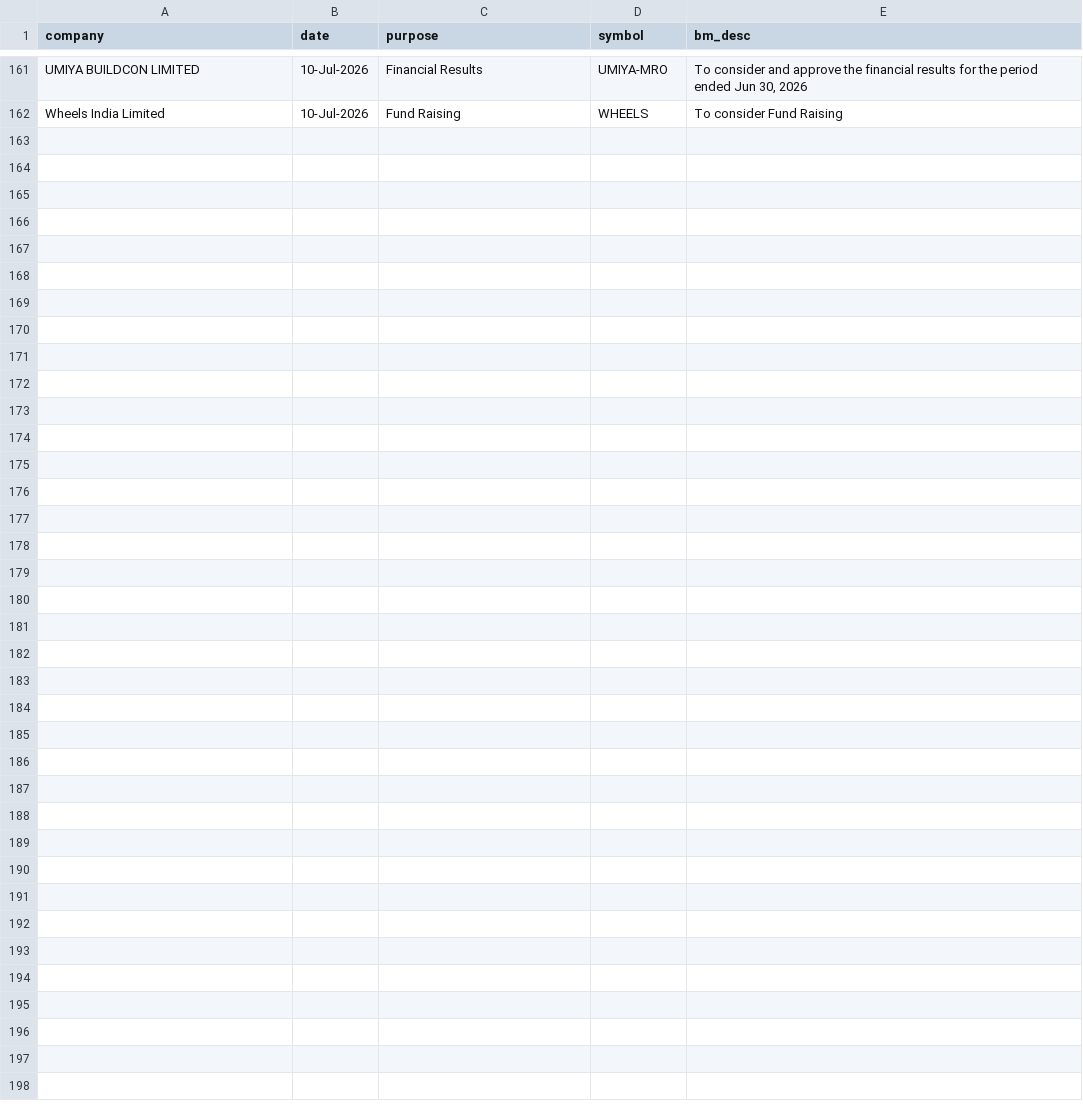
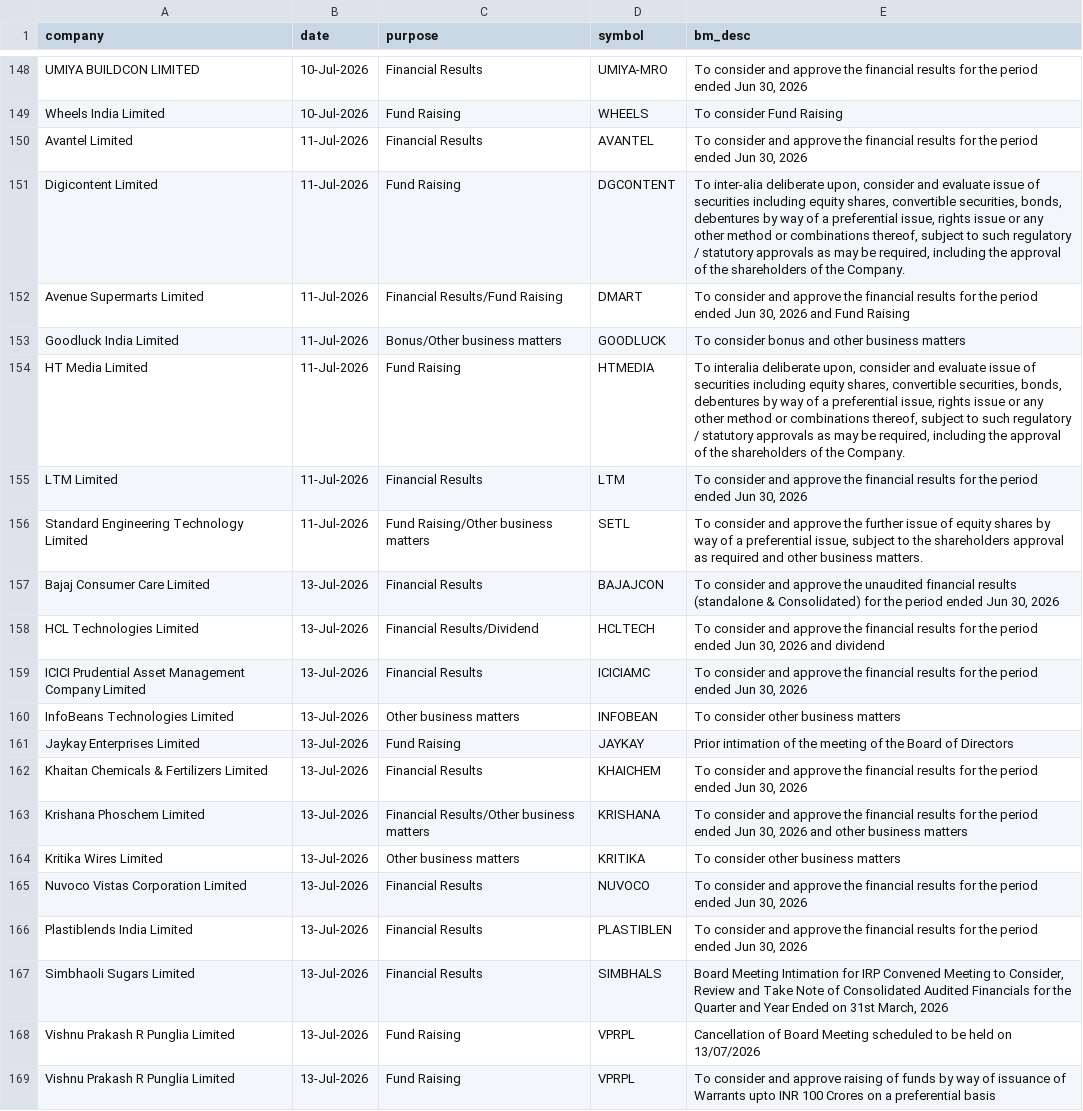
Before and after one commit to tsrajpurohit/event, a CSV file: nse_events.csv, drawn as a sheet; only a part is shown, gaps mark what is left out; the diff covers the shown part only; the diff names each change by its address in the sheet, - before the commit and + after, or states it on an @@ line.

```diff
--- a/nse_events.csv
+++ b/nse_events.csv
+row 150: Avantel Limited | 11-Jul-2026 | Financial Results | AVANTEL | To consider and approve the financial results for the period ended Jun 30, 2026
+row 151: Digicontent Limited | 11-Jul-2026 | Fund Raising | DGCONTENT | To inter-alia deliberate upon, consider and evaluate issue of securities including equity shares, convertible securities, bonds, debentures by way of a preferential issue, rights issue or any other method or combinations thereof, subject to such regulatory / statutory approvals as may be required, including the approval of the shareholders of the Company.
+row 152: Avenue Supermarts Limited | 11-Jul-2026 | Financial Results/Fund Raising | DMART | To consider and approve the financial results for the period ended Jun 30, 2026 and Fund Raising
+row 153: Goodluck India Limited | 11-Jul-2026 | Bonus/Other business matters | GOODLUCK | To consider bonus and other business matters
+row 154: HT Media Limited | 11-Jul-2026 | Fund Raising | HTMEDIA | To interalia deliberate upon, consider and evaluate issue of securities including equity shares, convertible securities, bonds, debentures by way of a preferential issue, rights issue or any other method or combinations thereof, subject to such regulatory / statutory approvals as may be required, including the approval of the shareholders of the Company.
+row 155: LTM Limited | 11-Jul-2026 | Financial Results | LTM | To consider and approve the financial results for the period ended Jun 30, 2026
+row 156: Standard Engineering Technology Limited | 11-Jul-2026 | Fund Raising/Other business matters | SETL | To consider and approve the further issue of equity shares by way of a preferential issue, subject to the shareholders approval as required and other business matters.
+row 157: Bajaj Consumer Care Limited | 13-Jul-2026 | Financial Results | BAJAJCON | To consider and approve the unaudited financial results (standalone & Consolidated) for the period ended Jun 30, 2026
+row 158: HCL Technologies Limited | 13-Jul-2026 | Financial Results/Dividend | HCLTECH | To consider and approve the financial results for the period ended Jun 30, 2026 and dividend
+row 159: ICICI Prudential Asset Management Company Limited | 13-Jul-2026 | Financial Results | ICICIAMC | To consider and approve the financial results for the period ended Jun 30, 2026
+row 160: InfoBeans Technologies Limited | 13-Jul-2026 | Other business matters | INFOBEAN | To consider other business matters
+row 161: Jaykay Enterprises Limited | 13-Jul-2026 | Fund Raising | JAYKAY | Prior intimation of the meeting of the Board of Directors
+row 162: Khaitan Chemicals & Fertilizers Limited | 13-Jul-2026 | Financial Results | KHAICHEM | To consider and approve the financial results for the period ended Jun 30, 2026
+row 163: Krishana Phoschem Limited | 13-Jul-2026 | Financial Results/Other business matters | KRISHANA | To consider and approve the financial results for the period ended Jun 30, 2026 and other business matters
+row 164: Kritika Wires Limited | 13-Jul-2026 | Other business matters | KRITIKA | To consider other business matters
+row 165: Nuvoco Vistas Corporation Limited | 13-Jul-2026 | Financial Results | NUVOCO | To consider and approve the financial results for the period ended Jun 30, 2026
+row 166: Plastiblends India Limited | 13-Jul-2026 | Financial Results | PLASTIBLEN | To consider and approve the financial results for the period ended Jun 30, 2026
+row 167: Simbhaoli Sugars Limited | 13-Jul-2026 | Financial Results | SIMBHALS | Board Meeting Intimation for IRP Convened Meeting to Consider, Review and Take Note of Consolidated Audited Financials for the Quarter and Year Ended on 31st March, 2026
+row 168: Vishnu Prakash R Punglia Limited | 13-Jul-2026 | Fund Raising | VPRPL | Cancellation of Board Meeting scheduled to be held on 13/07/2026
+row 169: Vishnu Prakash R Punglia Limited | 13-Jul-2026 | Fund Raising | VPRPL | To consider and approve raising of funds by way of issuance of Warrants upto INR 100 Crores on a preferential basis
```
Also changed, not shown: 13 removed rows and 1 moved row elsewhere in this file.
